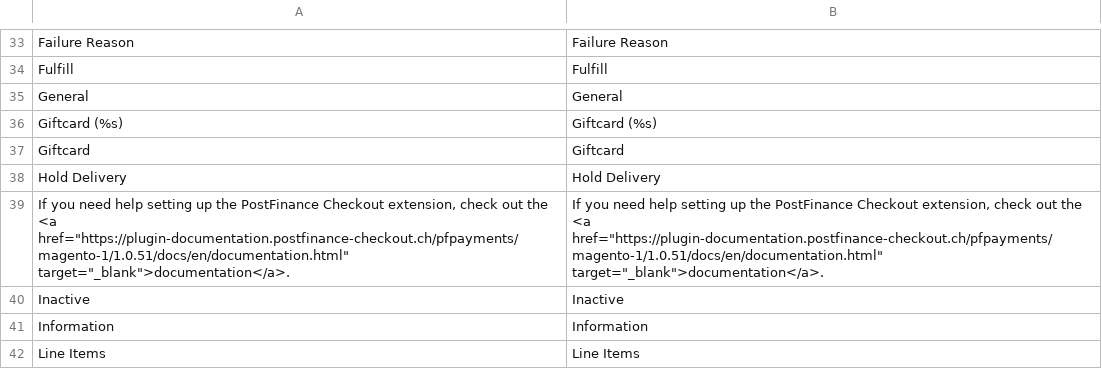
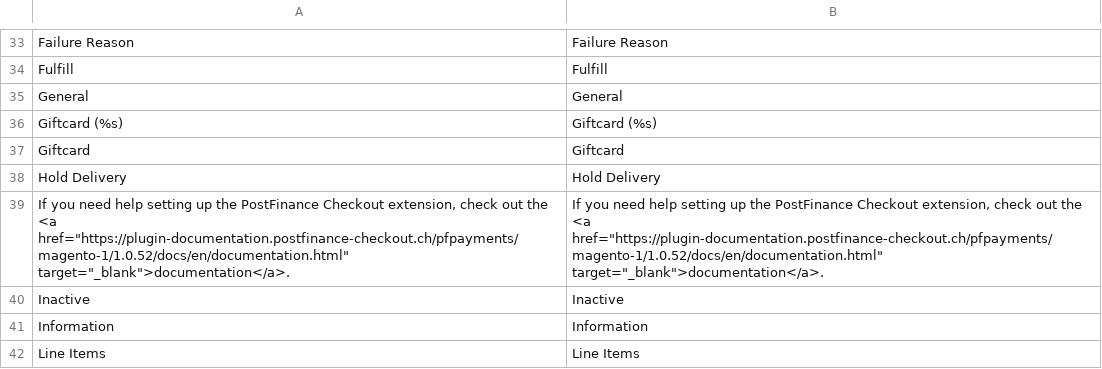
Before and after one commit to pfpayments/magento-1, a CSV file: app/locale/en_US/PostFinanceCheckout_Payment.csv, drawn as a sheet; only a part is shown, gaps mark what is left out.

```diff
--- a/app/locale/en_US/PostFinanceCheckout_Payment.csv
+++ b/app/locale/en_US/PostFinanceCheckout_Payment.csv
@@ -38,3 +38,3 @@
 "Hold Delivery","Hold Delivery"
-"If you need help setting up the PostFinance Checkout extension, check out the <a href=""https://plugin-documentation.postfinance-checkout.ch/pfpayments/magento-1/1.0.51/docs/en/documentation.html"" target=""_blank"">documentation</a>.","If you need help setting up the PostFinance Checkout extension, check out the <a href=""https://plugin-documentation.postfinance-checkout.ch/pfpayments/magento-1/1.0.51/docs/en/documentation.html"" target=""_blank"">documentation</a>."
+"If you need help setting up the PostFinance Checkout extension, check out the <a href=""https://plugin-documentation.postfinance-checkout.ch/pfpayments/magento-1/1.0.52/docs/en/documentation.html"" target=""_blank"">documentation</a>.","If you need help setting up the PostFinance Checkout extension, check out the <a href=""https://plugin-documentation.postfinance-checkout.ch/pfpayments/magento-1/1.0.52/docs/en/documentation.html"" target=""_blank"">documentation</a>."
 "Inactive","Inactive"
```
Also changed, not shown: app/locale/de_DE/PostFinanceCheckout_Payment.csv, 7 other files.
